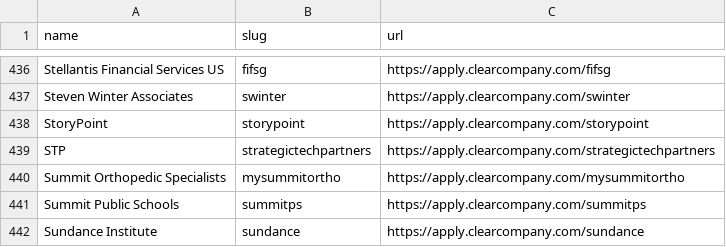
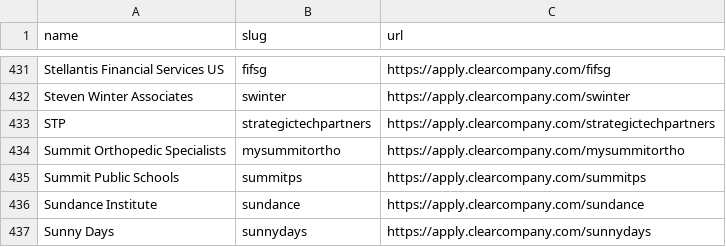
Before and after one commit to kalil0321/ats-scrapers, a CSV file: ats-companies/clearcompany.csv, drawn as a sheet; only a part is shown, gaps mark what is left out; the shorter side is filled out with more unchanged rows; the diff covers the shown part only; the diff names each change by its address in the sheet, - before the commit and + after, or states it on an @@ line.

```diff
--- a/ats-companies/clearcompany.csv
+++ b/ats-companies/clearcompany.csv
-row 438: StoryPoint | storypoint | https://apply.clearcompany.com/storypoint
```
Also changed, not shown: 5 removed rows elsewhere in this file, 5 other files.
